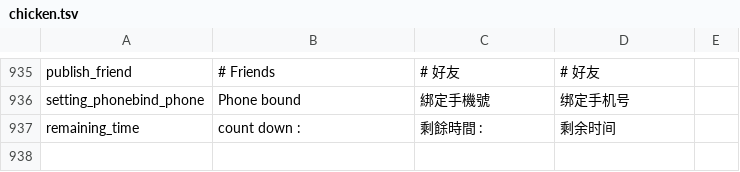
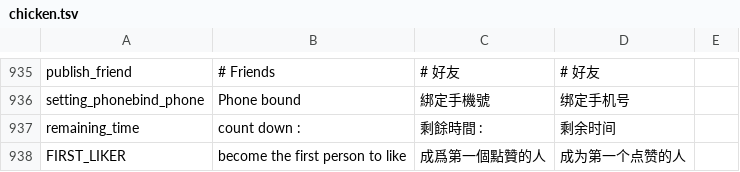
Before and after one commit to uncle2000/Generator, a TSV file: chicken.tsv, drawn as a sheet; only a part is shown, gaps mark what is left out.

```diff
--- a/chicken.tsv
+++ b/chicken.tsv
@@ -937 +937,2 @@ setting_phonebind_phone	Phone bound	綁定手機號	绑定手机号
 remaining_time	count down : 	剩餘時間 : 	剩余时间	
+FIRST_LIKER	become the first person to like	成爲第一個點贊的人	成为第一个点赞的人	
```
Also changed, not shown: 1 other file.
